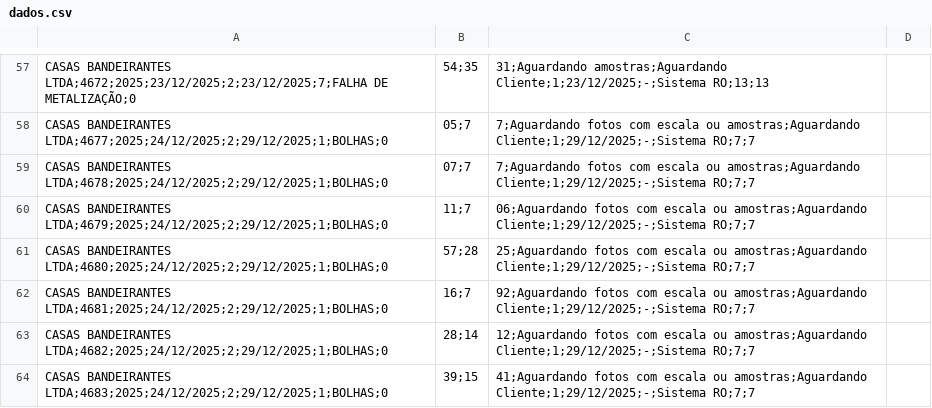
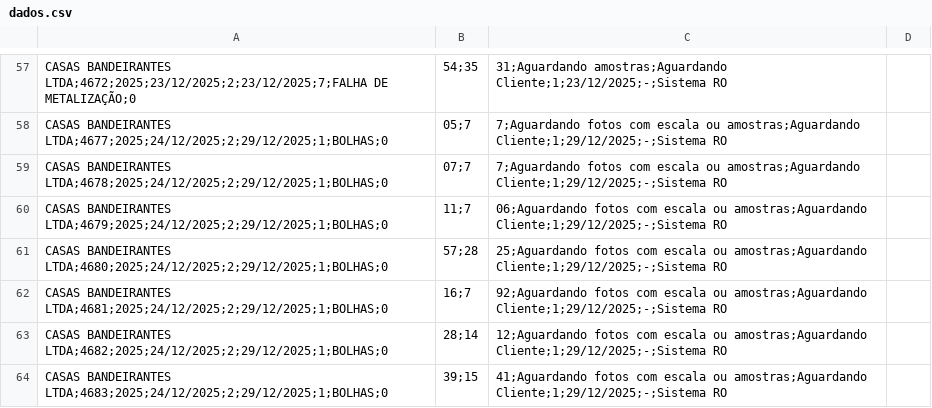
Before and after one commit to Carloscarneiro1/Dashboard, a CSV file: dados.csv, drawn as a sheet; only a part is shown, gaps mark what is left out; the diff covers the shown part only; the diff names each change by its address in the sheet, - before the commit and + after, or states it on an @@ line.

```diff
--- a/dados.csv
+++ b/dados.csv
-C57: …amostras;Aguardando Cliente;1;23/12/2025;-;Sistema RO;13;13
+C57: …amostras;Aguardando Cliente;1;23/12/2025;-;Sistema RO
-C58:C59: …amostras;Aguardando Cliente;1;29/12/2025;-;Sistema RO;7;7
+C58:C59: …amostras;Aguardando Cliente;1;29/12/2025;-;Sistema RO
-C60: …amostras;Aguardando Cliente;1;29/12/2025;-;Sistema RO;7;7
+C60: …amostras;Aguardando Cliente;1;29/12/2025;-;Sistema RO
-C61: …amostras;Aguardando Cliente;1;29/12/2025;-;Sistema RO;7;7
+C61: …amostras;Aguardando Cliente;1;29/12/2025;-;Sistema RO
-C62: …amostras;Aguardando Cliente;1;29/12/2025;-;Sistema RO;7;7
+C62: …amostras;Aguardando Cliente;1;29/12/2025;-;Sistema RO
-C63: …amostras;Aguardando Cliente;1;29/12/2025;-;Sistema RO;7;7
+C63: …amostras;Aguardando Cliente;1;29/12/2025;-;Sistema RO
-C64: …amostras;Aguardando Cliente;1;29/12/2025;-;Sistema RO;7;7
+C64: …amostras;Aguardando Cliente;1;29/12/2025;-;Sistema RO
```
Also changed, not shown: 56 edited cells elsewhere in this file.
